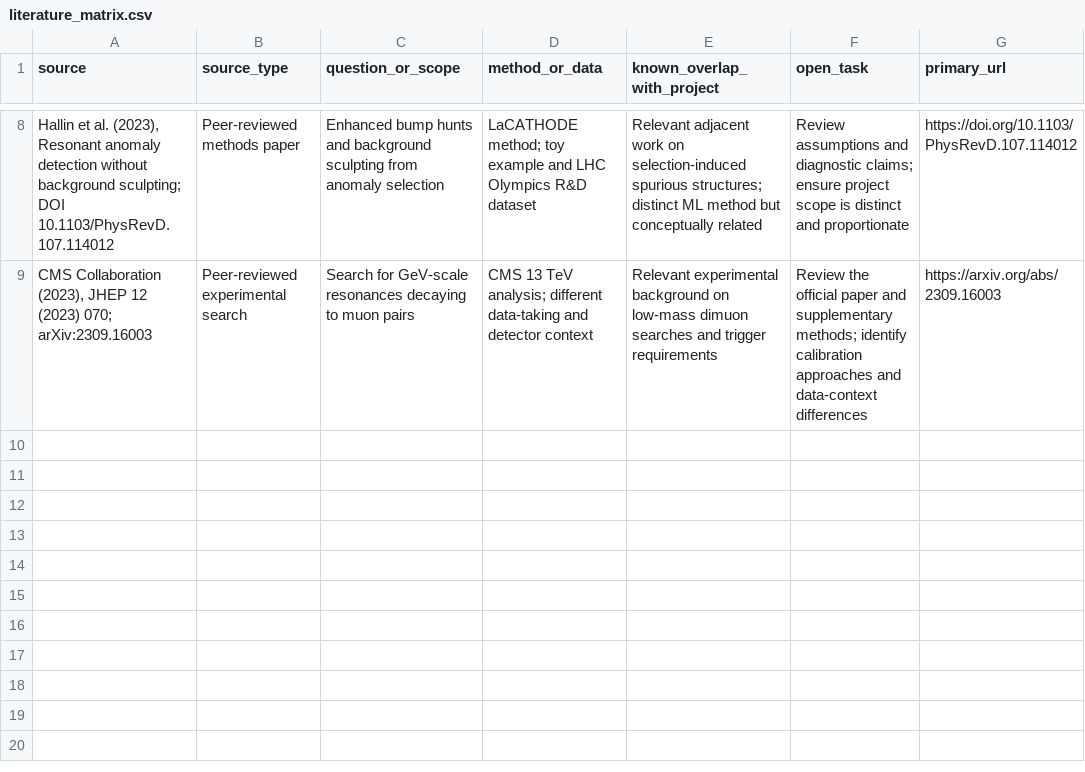
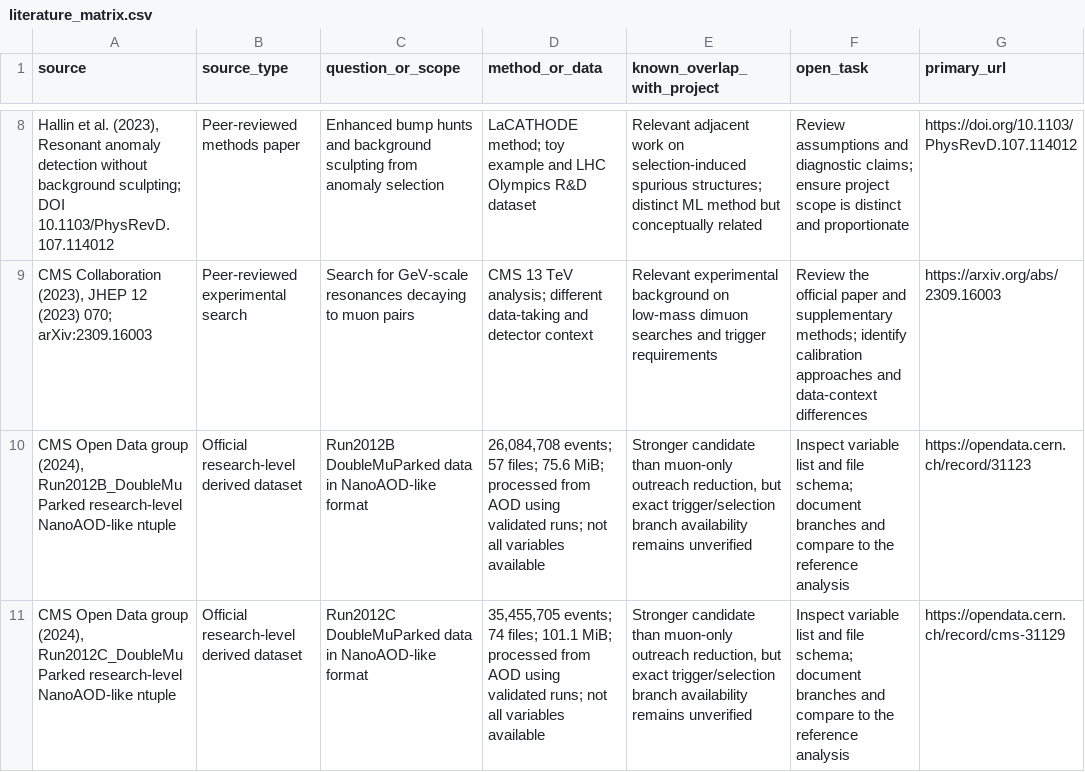
Before and after one commit to vedantkushwah033-blip/cms-dimuon-resonance-robustness, a CSV file: docs/literature_matrix.csv, drawn as a sheet; only a part is shown, gaps mark what is left out; the diff names each change by its address in the sheet, - before the commit and + after, or states it on an @@ line.

Commit message:
Add primary CERN records for research-level Run1 datasets

```diff
--- a/docs/literature_matrix.csv
+++ b/docs/literature_matrix.csv
+row 10: CMS Open Data group (2024), Run2012B_DoubleMuParked research-level NanoAOD-like ntuple | Official research-level derived dataset | Run2012B DoubleMuParked data in NanoAOD-like format | 26,084,708 events; 57 files; 75.6 MiB; processed from AOD using validated runs; not all variables available | Stronger candidate than muon-only outreach reduction, but exact trigger/selection branch availability remains unverified | Inspect variable list and file schema; document branches and compare to the reference analysis | https://opendata.cern.ch/record/31123
+row 11: CMS Open Data group (2024), Run2012C_DoubleMuParked research-level NanoAOD-like ntuple | Official research-level derived dataset | Run2012C DoubleMuParked data in NanoAOD-like format | 35,455,705 events; 74 files; 101.1 MiB; processed from AOD using validated runs; not all variables available | Stronger candidate than muon-only outreach reduction, but exact trigger/selection branch availability remains unverified | Inspect variable list and file schema; document branches and compare to the reference analysis | https://opendata.cern.ch/record/cms-31129
```
